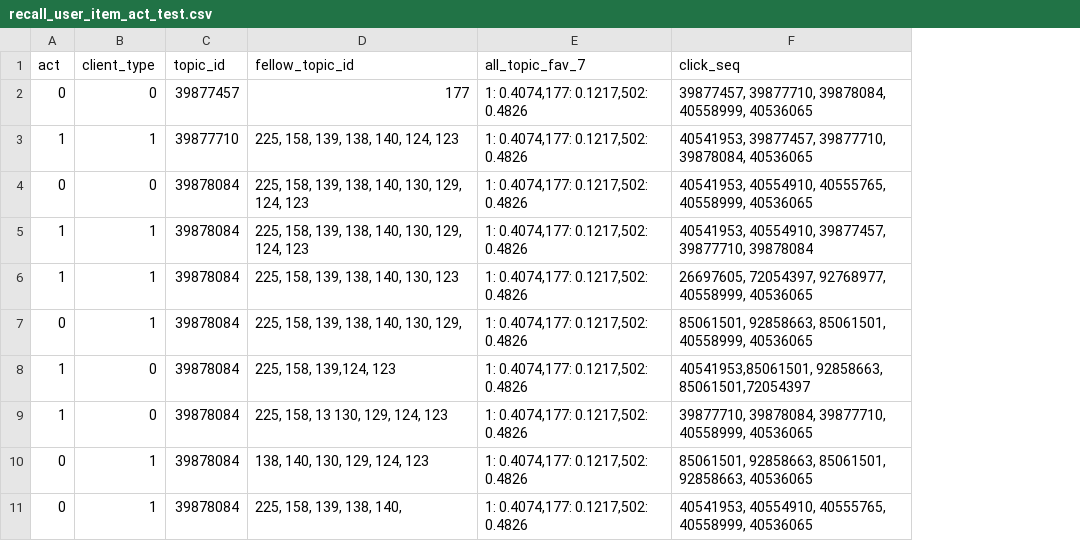
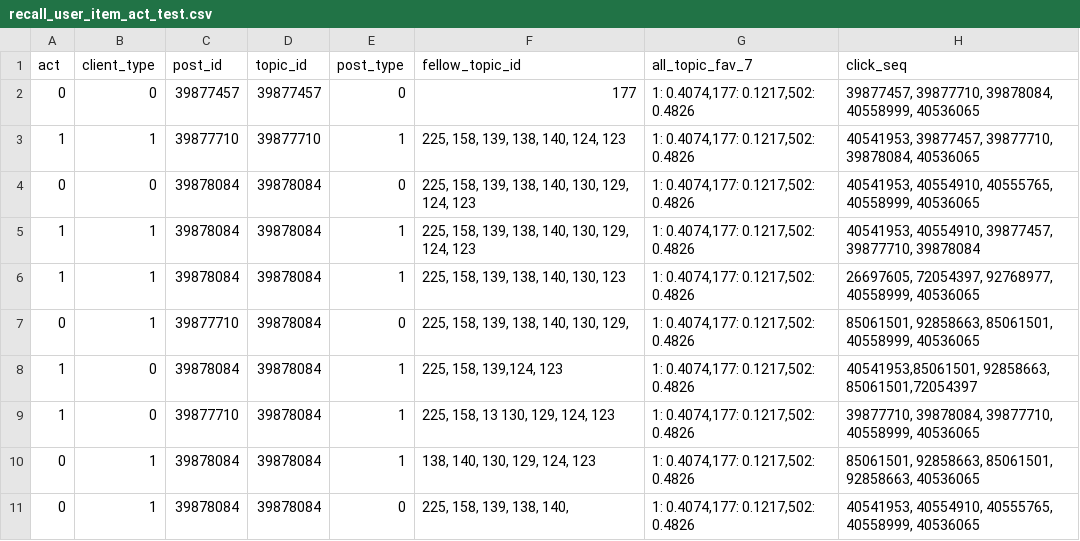
Before and after one commit to gallupliu/search-ranking, a CSV file: models/recall_user_item_act_test.csv, drawn as a sheet; the diff names each change by its address in the sheet, - before the commit and + after, or states it on an @@ line.

```diff
--- a/models/recall_user_item_act_test.csv
+++ b/models/recall_user_item_act_test.csv
+column C (post_id), rows 2-11: 39877457 | 39877710 | 39878084 | 39878084 | 39878084 | 39877710 | 39878084 | 39877710 | 39878084 | 39878084
+column E (post_type), rows 2-11: 0 | 1 | 0 | 1 | 1 | 0 | 1 | 1 | 1 | 0
```
Also changed, not shown: 2 other files.
